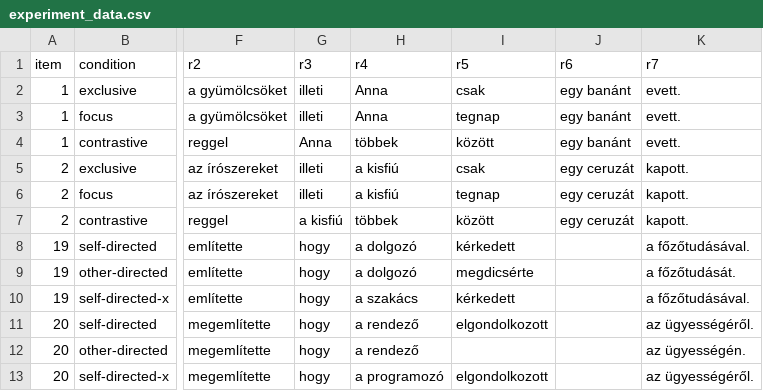
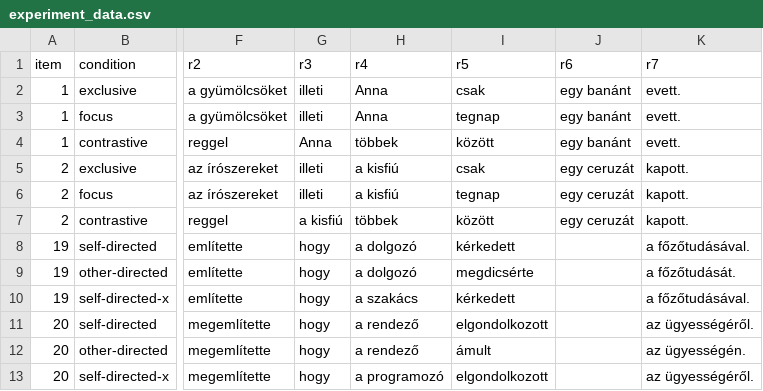
Before and after one commit to partigabor/pcibex-hun, a CSV file: chunk_includes/experiment_data.csv, drawn as a sheet; only a part is shown, gaps mark what is left out; the diff names each change by its address in the sheet, - before the commit and + after, or states it on an @@ line.

Commit message:
experiment data

```diff
--- a/chunk_includes/experiment_data.csv
+++ b/chunk_includes/experiment_data.csv
-I12 (r5): (empty)
+I12 (r5): ámult
```
Also changed, not shown: 44 other files.
